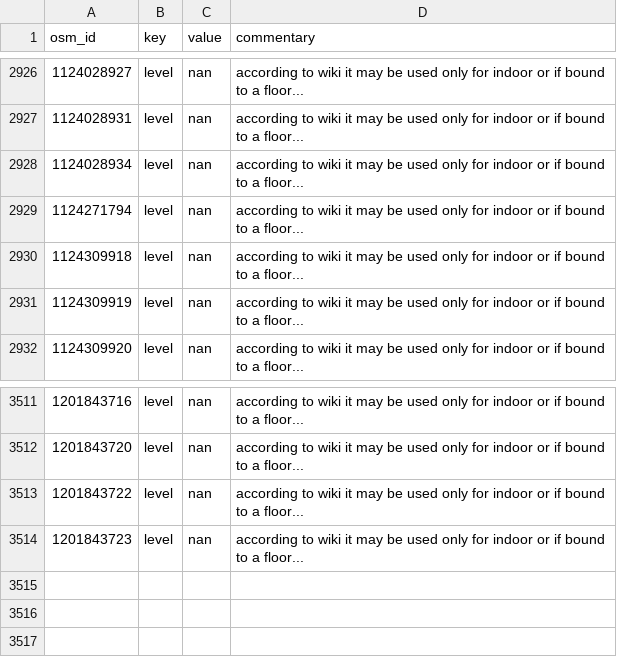
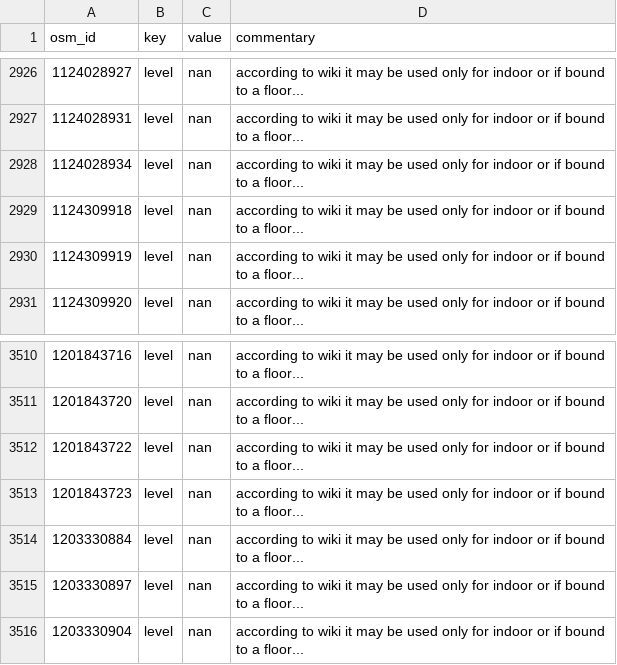
Before and after one commit to opensidewalkmap/lima, a CSV file: quality_check/tables/uncanny_keys_crossings.csv, drawn as a sheet; only a part is shown, gaps mark what is left out; removed rows and columns are numbered as before the commit, all else as after; the diff names each change by its address in the sheet, - before the commit and + after, or states it on an @@ line.

```diff
--- a/quality_check/tables/uncanny_keys_crossings.csv
+++ b/quality_check/tables/uncanny_keys_crossings.csv
-row 2929: 1124271794 | level | nan | according to wiki it may be used only for indoor or if bound to a floor...
+row 3514: 1203330884 | level | nan | according to wiki it may be used only for indoor or if bound to a floor...
+row 3515: 1203330897 | level | nan | according to wiki it may be used only for indoor or if bound to a floor...
+row 3516: 1203330904 | level | nan | according to wiki it may be used only for indoor or if bound to a floor...
```
Also changed, not shown: quality_check/tables/improper_keys_crossings.csv, quality_check/tables/wrong_mispelled_or_unlisted_values_crossings.csv, 22 other files.
